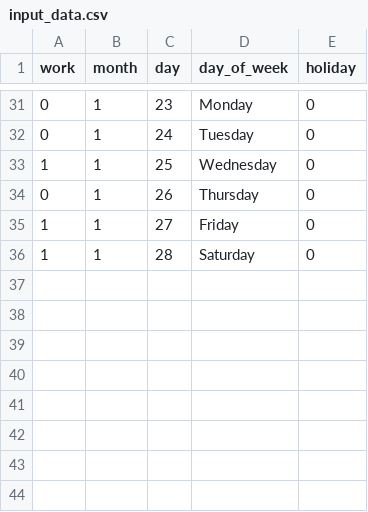
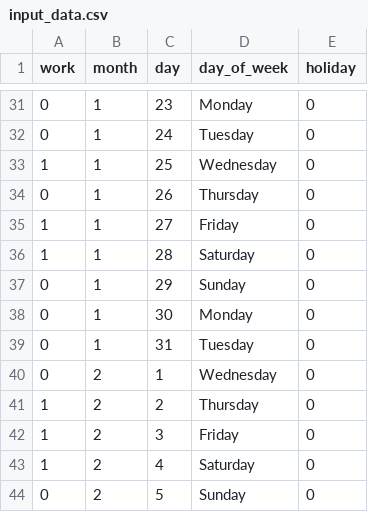
Before and after one commit to R-Rothrock/Predicting-work, a CSV file: input_data.csv, drawn as a sheet; only a part is shown, gaps mark what is left out.

Commit message:
added this week's data; meauring accuracy not loss

```diff
--- a/input_data.csv
+++ b/input_data.csv
@@ -36 +36,9 @@ work,month,day,day_of_week,holiday
 1,1,28,Saturday,0
+0,1,29,Sunday,0
+0,1,30,Monday,0
+0,1,31,Tuesday,0
+0,2,1,Wednesday,0
+1,2,2,Thursday,0
+1,2,3,Friday,0
+1,2,4,Saturday,0
+0,2,5,Sunday,0
```
Also changed, not shown: test_data.csv, 6 other files.
